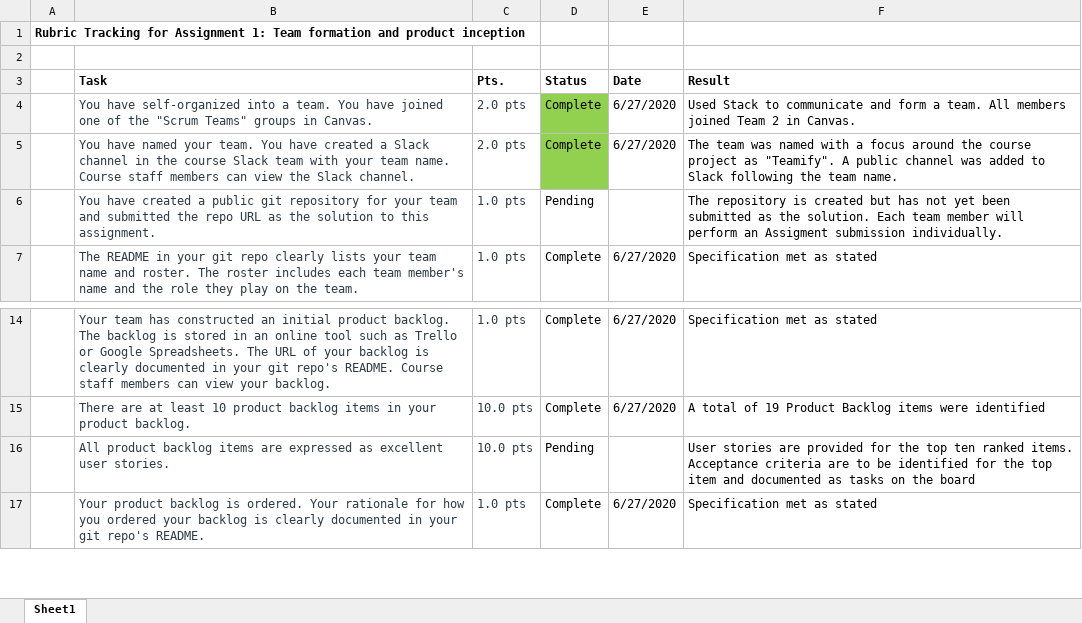
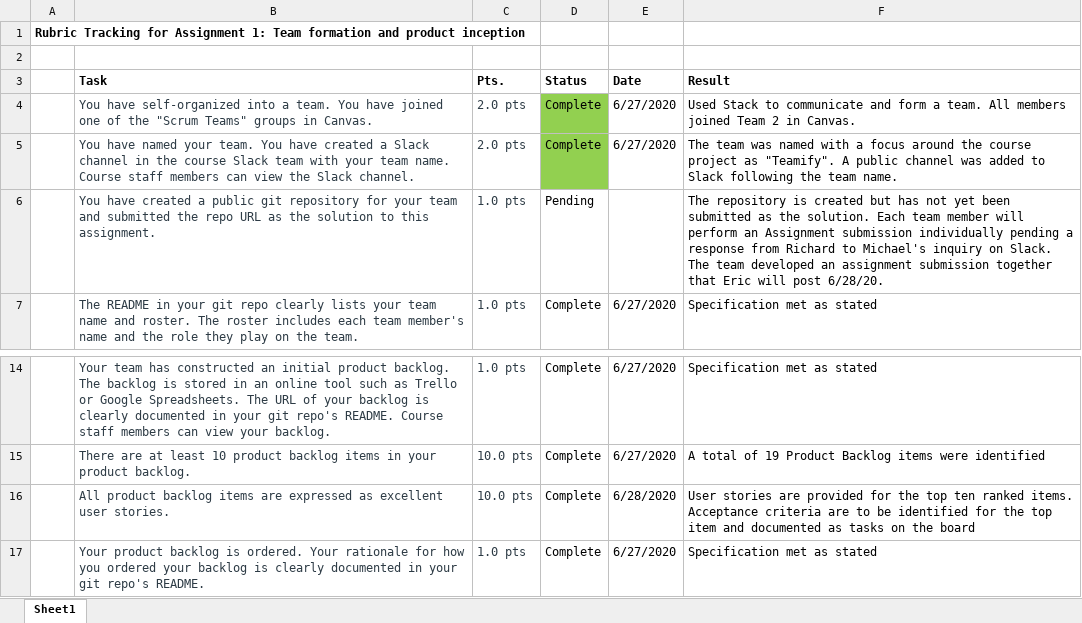
Before and after one commit to josephalfred7/Teamify, an Excel workbook: ProjectRubric1of4.xlsx, sheet Sheet1, drawn as a sheet; only a part is shown, gaps mark what is left out; values as stored, in another font and other column widths than the file's, no borders; conditional formats not drawn; the diff names each change by its address in the sheet, - before the commit and + after, or states it on an @@ line.

Commit message:
Update project rubric, add DailyScrum notes

```diff
--- a/ProjectRubric1of4.xlsx (sheet Sheet1)
+++ b/ProjectRubric1of4.xlsx (sheet Sheet1)
-F6 (Result): …perform an Assigment submission individually.
+F6 (Result): …perform an Assignment submission individually pending a response from Richard to Michael's inquiry on Slack. The team developed an assignment submission together that Eric will post 6/28/20.
-D16 (Status): Pending
+D16 (Status): Complete
-E16 (Date): (empty)
+E16 (Date): 6/28/2020
```
Also changed, not shown: 1 other file.
